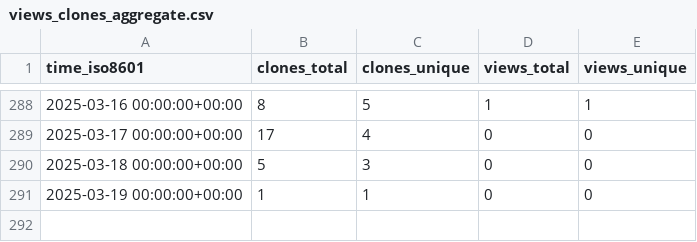
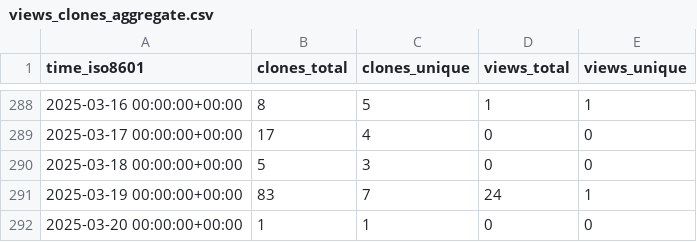
Before and after one commit to sarvsav/go-starter-template, a CSV file: sarvsav/go-starter-template/ghrs-data/views_clones_aggregate.csv, drawn as a sheet; only a part is shown, gaps mark what is left out.

```diff
--- a/sarvsav/go-starter-template/ghrs-data/views_clones_aggregate.csv
+++ b/sarvsav/go-starter-template/ghrs-data/views_clones_aggregate.csv
@@ -290,2 +290,3 @@ time_iso8601,clones_total,clones_unique,views_total,views_unique
 2025-03-18 00:00:00+00:00,5,3,0,0
-2025-03-19 00:00:00+00:00,1,1,0,0
+2025-03-19 00:00:00+00:00,83,7,24,1
+2025-03-20 00:00:00+00:00,1,1,0,0
```
Also changed, not shown: 1 other file.
